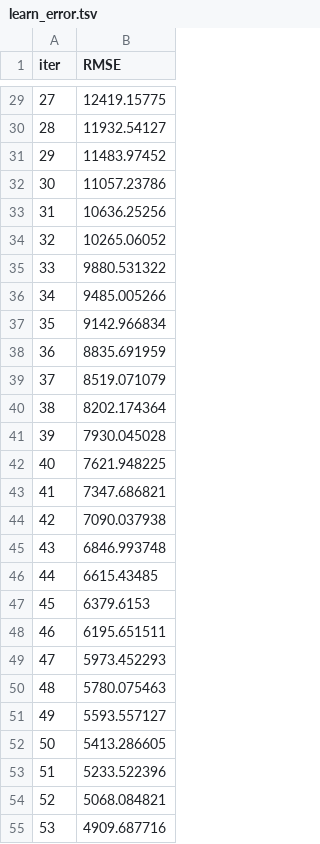
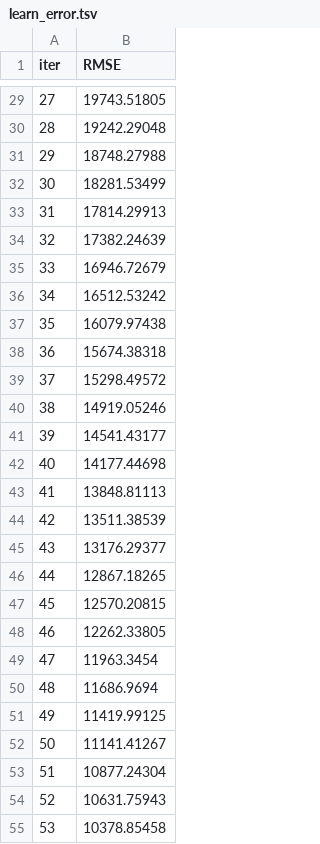
Before and after one commit to dberkerdem/diesel_consumption_prediction, a TSV file: catboost_info/learn_error.tsv, drawn as a sheet; only a part is shown, gaps mark what is left out; the diff covers the shown part only.

```diff
--- a/catboost_info/learn_error.tsv
+++ b/catboost_info/learn_error.tsv
@@ -29,27 +29,27 @@ iter	RMSE
-27	12419.15775
-28	11932.54127
-29	11483.97452
-30	11057.23786
-31	10636.25256
-32	10265.06052
-33	9880.531322
-34	9485.005266
-35	9142.966834
-36	8835.691959
-37	8519.071079
-38	8202.174364
-39	7930.045028
-40	7621.948225
-41	7347.686821
-42	7090.037938
-43	6846.993748
-44	6615.43485
-45	6379.6153
-46	6195.651511
-47	5973.452293
-48	5780.075463
-49	5593.557127
-50	5413.286605
-51	5233.522396
-52	5068.084821
-53	4909.687716
+27	19743.51805
+28	19242.29048
+29	18748.27988
+30	18281.53499
+31	17814.29913
+32	17382.24639
+33	16946.72679
+34	16512.53242
+35	16079.97438
+36	15674.38318
+37	15298.49572
+38	14919.05246
+39	14541.43177
+40	14177.44698
+41	13848.81113
+42	13511.38539
+43	13176.29377
+44	12867.18265
+45	12570.20815
+46	12262.33805
+47	11963.3454
+48	11686.9694
+49	11419.99125
+50	11141.41267
+51	10877.24304
+52	10631.75943
+53	10378.85458
```
Also changed, not shown: 73 edited cells elsewhere in this file, catboost_info/time_left.tsv, 3 other files.
